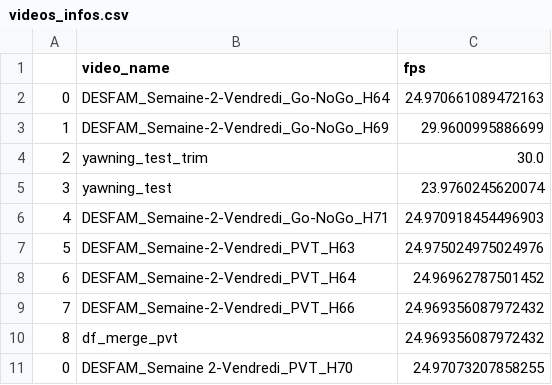
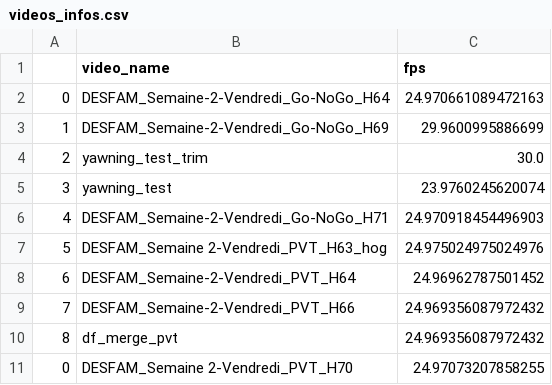
Before and after one commit to AlexandreLamb/Fatigue_analyse, a CSV file: data/data_out/videos_infos.csv, drawn as a sheet.

```diff
--- a/data/data_out/videos_infos.csv
+++ b/data/data_out/videos_infos.csv
@@ -6,3 +6,3 @@
 4,DESFAM_Semaine-2-Vendredi_Go-NoGo_H71,24.970918454496903
-5,DESFAM_Semaine-2-Vendredi_PVT_H63,24.975024975024976
+5,DESFAM_Semaine 2-Vendredi_PVT_H63_hog,24.975024975024976
 6,DESFAM_Semaine-2-Vendredi_PVT_H64,24.96962787501452
```
Also changed, not shown: 4 other files.
